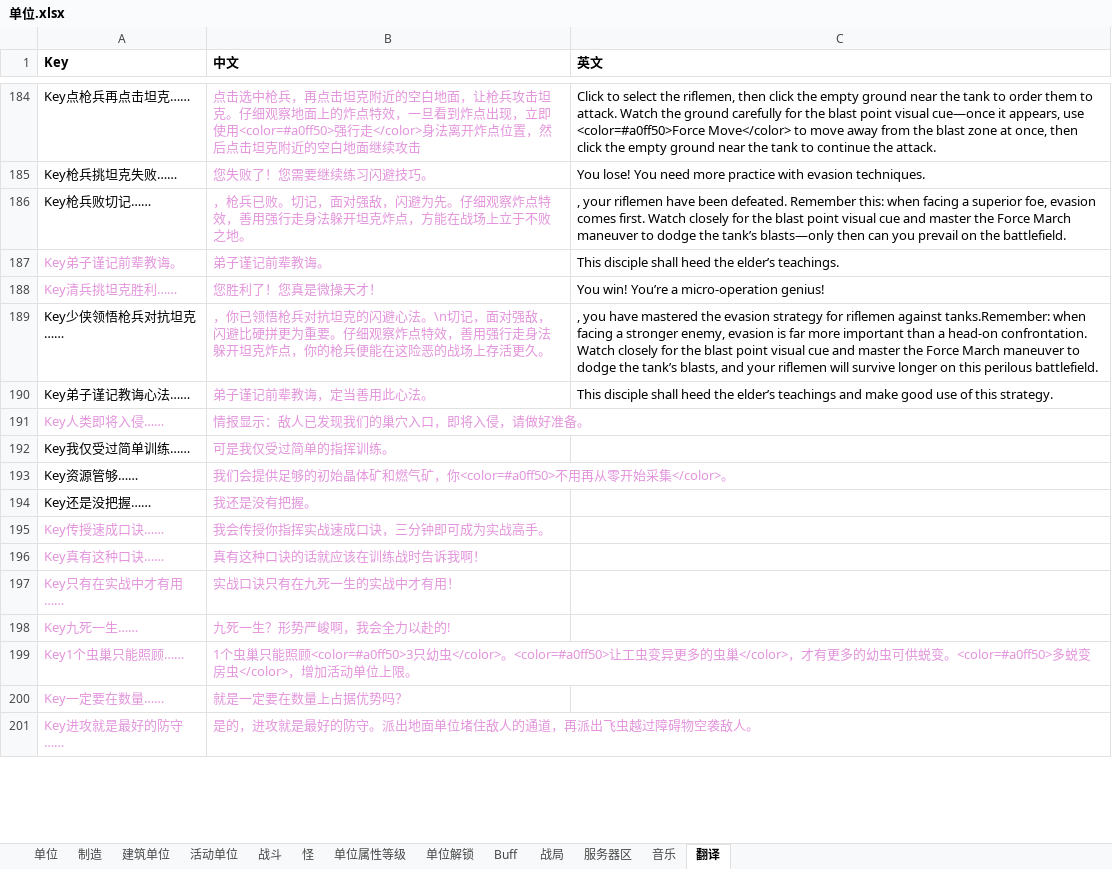
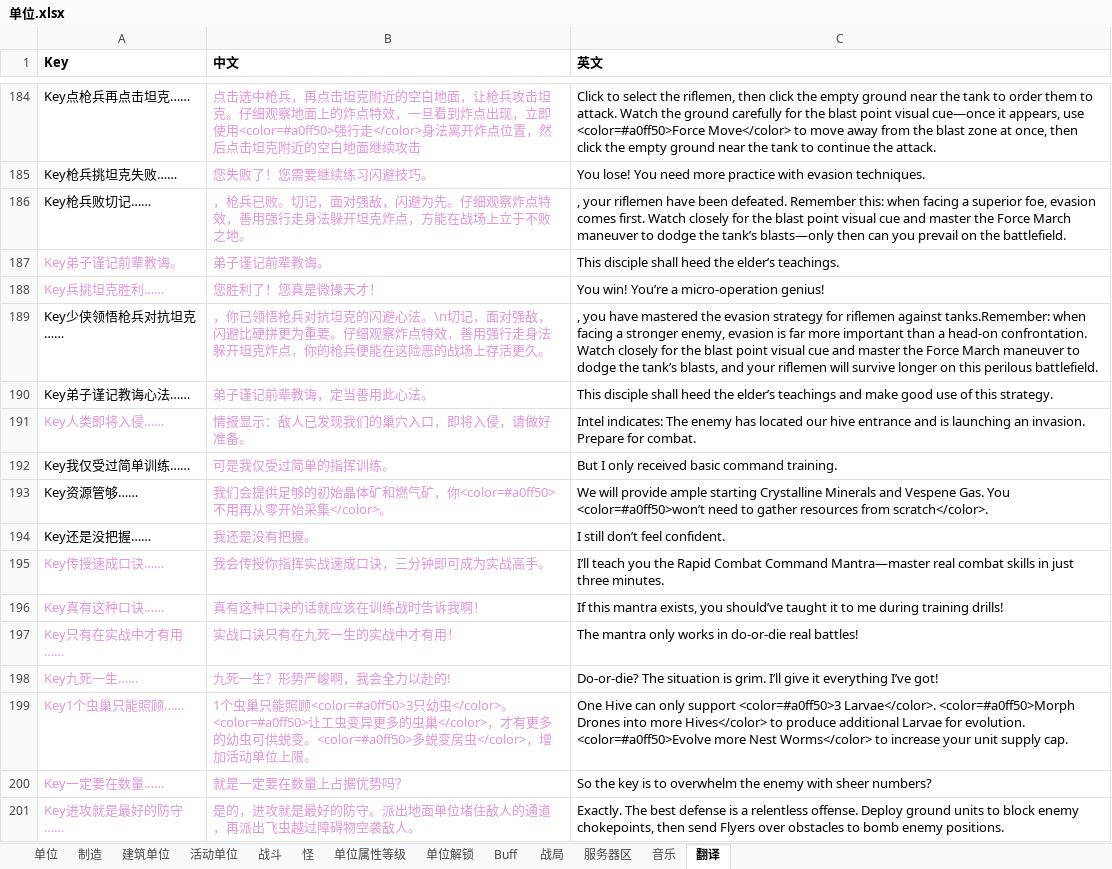
Before and after one commit to 544898458/Iocp20Coroutine, an Excel workbook: Iocp20Coroutine/表/单位.xlsx, sheet 翻译, drawn as a sheet; only a part is shown, gaps mark what is left out; values as stored, in another font and other column widths than the file's, no borders; the diff covers the shown part only; the diff names each change by its address in the sheet, - before the commit and + after, or states it on an @@ line.

```diff
--- a/Iocp20Coroutine/表/单位.xlsx (sheet 翻译)
+++ b/Iocp20Coroutine/表/单位.xlsx (sheet 翻译)
-A188 (Key): Key清兵挑坦克胜利……
+A188 (Key): Key兵挑坦克胜利……
-C191 (英文): (empty)
+C191 (英文): Intel indicates: The enemy has located our hive entrance and is launching an invasion. Prepare for combat.
-C192 (英文): (empty)
+C192 (英文): But I only received basic command training.
-C193 (英文): (empty)
+C193 (英文): We will provide ample starting Crystalline Minerals and Vespene Gas. You <color=#a0ff50>won’t need to gather resources from scratch</color>.
-C194 (英文): (empty)
+C194 (英文): I still don’t feel confident.
-C195 (英文): (empty)
+C195 (英文): I’ll teach you the Rapid Combat Command Mantra—master real combat skills in just three minutes.
-C196 (英文): (empty)
+C196 (英文): If this mantra exists, you should’ve taught it to me during training drills!
-C197 (英文): (empty)
+C197 (英文): The mantra only works in do-or-die real battles!
-C198 (英文): (empty)
+C198 (英文): Do-or-die? The situation is grim. I’ll give it everything I’ve got!
-C199 (英文): (empty)
+C199 (英文): One Hive can only support <color=#a0ff50>3 Larvae</color>. <color=#a0ff50>Morph Drones into more Hives</color> to produce additional Larvae for evolution. <color=#a0ff50>Evolve more Nest Worms</color> to increase your unit supply cap.
-C200 (英文): (empty)
+C200 (英文): So the key is to overwhelm the enemy with sheer numbers?
-C201 (英文): (empty)
+C201 (英文): Exactly. The best defense is a relentless offense. Deploy ground units to block enemy chokepoints, then send Flyers over obstacles to bomb enemy positions.
```
Also changed, not shown: 50 added rows, 2 removed rows, 76 edited cells and cell formats elsewhere in this sheet, 2 other files.
